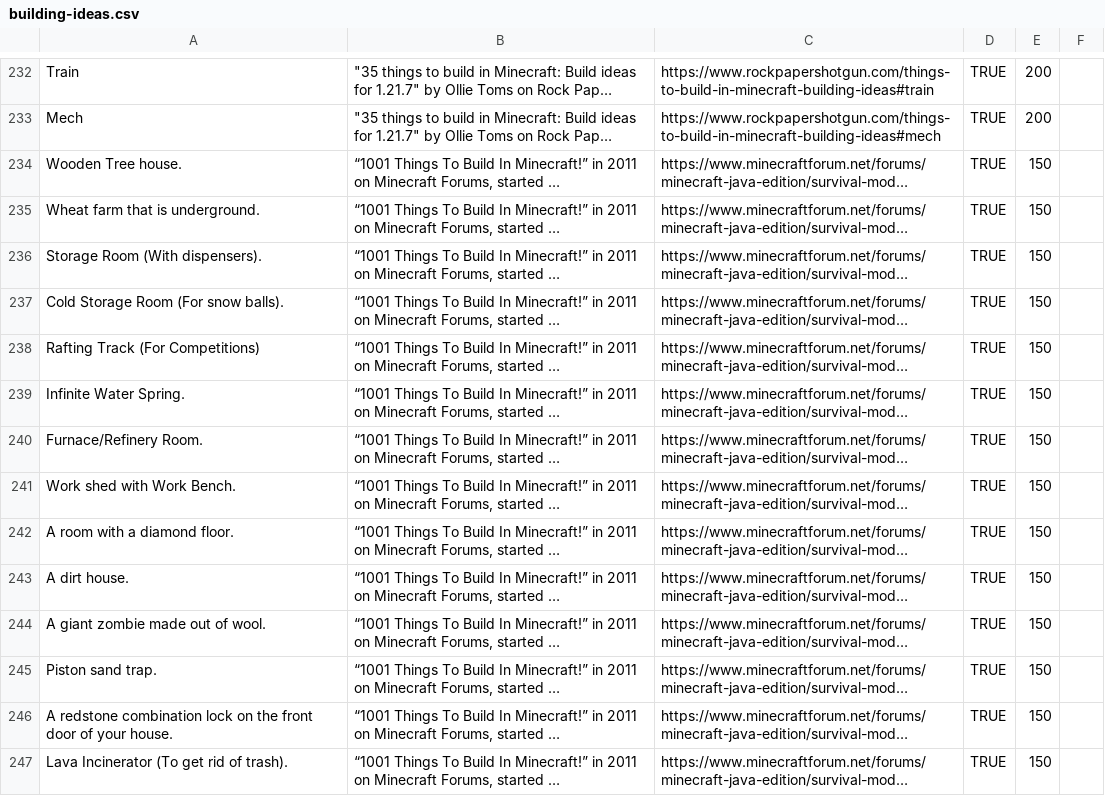
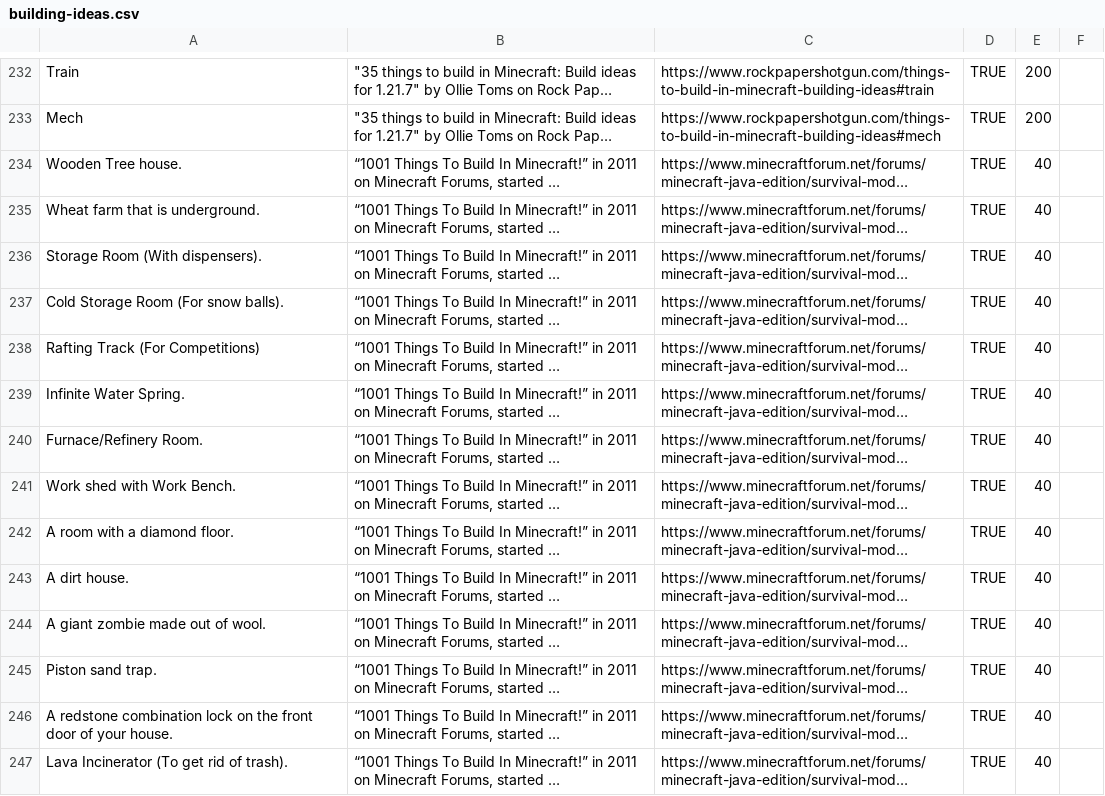
Before and after one commit to boraini/minecraft-building-ideas-bot, a CSV file: data/building-ideas.csv, drawn as a sheet; only a part is shown, gaps mark what is left out; long unchanged cells end in …; the diff covers the shown part only; the diff names each change by its address in the sheet, - before the commit and + after, or states it on an @@ line.

Commit message:
Update building-ideas.csv

```diff
--- a/data/building-ideas.csv
+++ b/data/building-ideas.csv
-E234:E247: 150
+E234:E247: 40
```
Also changed, not shown: 138 edited cells elsewhere in this file.
